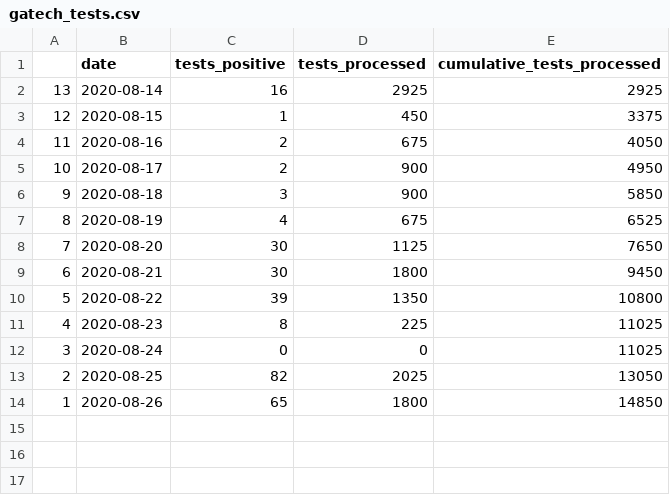
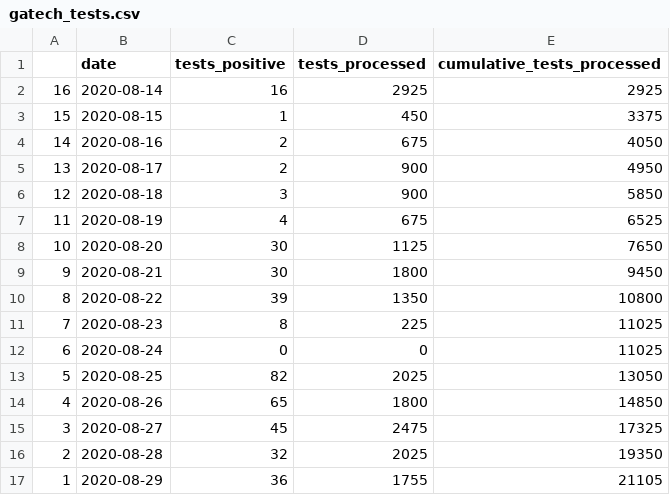
Before and after one commit to cjwichman/gatech_covid, a CSV file: data/gatech_tests.csv, drawn as a sheet.

```diff
--- a/data/gatech_tests.csv
+++ b/data/gatech_tests.csv
@@ -1,14 +1,17 @@
 "";"date";"tests_positive";"tests_processed";"cumulative_tests_processed"
-"13";2020-08-14;16;2925;2925
-"12";2020-08-15;1;450;3375
-"11";2020-08-16;2;675;4050
-"10";2020-08-17;2;900;4950
-"9";2020-08-18;3;900;5850
-"8";2020-08-19;4;675;6525
-"7";2020-08-20;30;1125;7650
-"6";2020-08-21;30;1800;9450
-"5";2020-08-22;39;1350;10800
-"4";2020-08-23;8;225;11025
-"3";2020-08-24;0;0;11025
-"2";2020-08-25;82;2025;13050
-"1";2020-08-26;65;1800;14850
+"16";2020-08-14;16;2925;2925
+"15";2020-08-15;1;450;3375
+"14";2020-08-16;2;675;4050
+"13";2020-08-17;2;900;4950
+"12";2020-08-18;3;900;5850
+"11";2020-08-19;4;675;6525
+"10";2020-08-20;30;1125;7650
+"9";2020-08-21;30;1800;9450
+"8";2020-08-22;39;1350;10800
+"7";2020-08-23;8;225;11025
+"6";2020-08-24;0;0;11025
+"5";2020-08-25;82;2025;13050
+"4";2020-08-26;65;1800;14850
+"3";2020-08-27;45;2475;17325
+"2";2020-08-28;32;2025;19350
+"1";2020-08-29;36;1755;21105
```
Also changed, not shown: 6 other files.
